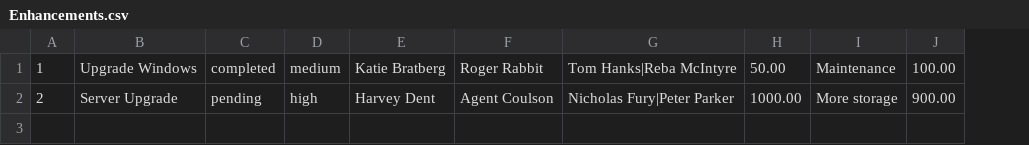
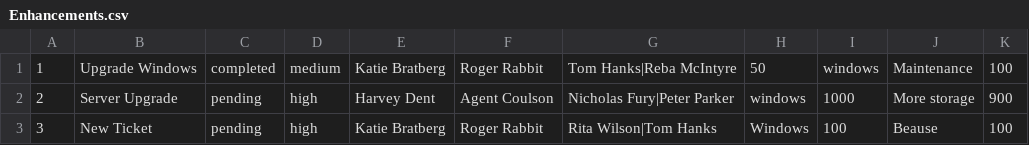
Before and after one commit to kbratberg/ServiceTicket_Classes, a CSV file: Enhancements.csv, drawn as a sheet; removed rows and columns are numbered as before the commit, all else as after; the diff names each change by its address in the sheet, - before the commit and + after, or states it on an @@ line.

Commit message:
Fixed EnhancementsFile

```diff
--- a/Enhancements.csv
+++ b/Enhancements.csv
-column H, rows 1-2: 50.00 | 1000.00
+column H, rows 1-2: 50 | windows
+column I, rows 1-2: windows | 1000
-column J, rows 1-2: 100.00 | 900.00
+column K, rows 1-2: 100 | 900
+row 3: 3 | New Ticket | pending | high | Katie Bratberg | Roger Rabbit | Rita Wilson|Tom Hanks | Windows | 100 | Beause | 100
```
Also changed, not shown: 6 other files.
